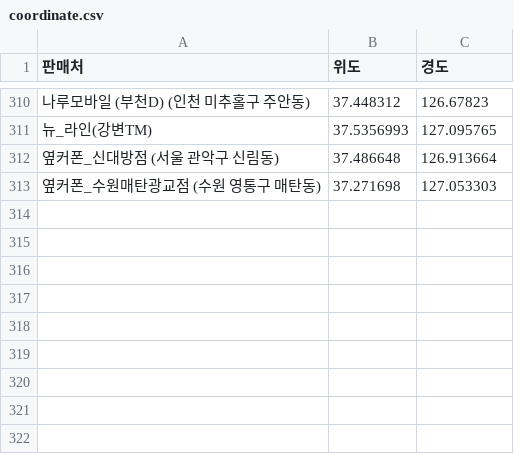
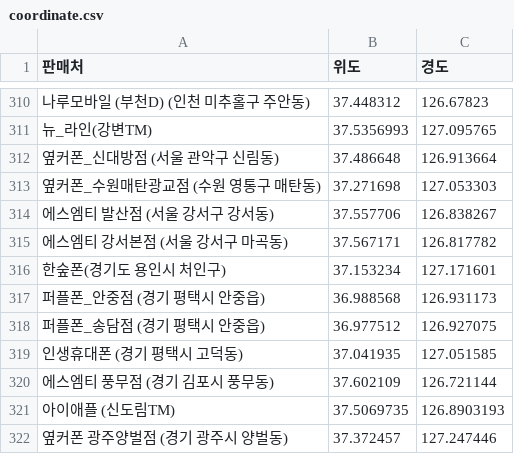
Before and after one commit to moyeonwon/my-project, a CSV file: coordinate.csv, drawn as a sheet; only a part is shown, gaps mark what is left out; the diff names each change by its address in the sheet, - before the commit and + after, or states it on an @@ line.

Commit message:
Add files via upload

```diff
--- a/coordinate.csv
+++ b/coordinate.csv
+row 314: 에스엠티 발산점 (서울 강서구 강서동) | 37.557706 | 126.838267
+row 315: 에스엠티 강서본점 (서울 강서구 마곡동) | 37.567171 | 126.817782
+row 316: 한숲폰(경기도 용인시 처인구) | 37.153234 | 127.171601
+row 317: 퍼플폰_안중점 (경기 평택시 안중읍) | 36.988568 | 126.931173
+row 318: 퍼플폰_송담점 (경기 평택시 안중읍) | 36.977512 | 126.927075
+row 319: 인생휴대폰 (경기 평택시 고덕동) | 37.041935 | 127.051585
+row 320: 에스엠티 풍무점 (경기 김포시 풍무동) | 37.602109 | 126.721144
+row 321: 아이애플 (신도림TM) | 37.5069735 | 126.8903193
+row 322: 옆커폰 광주양벌점 (경기 광주시 양벌동) | 37.372457 | 127.247446
```
